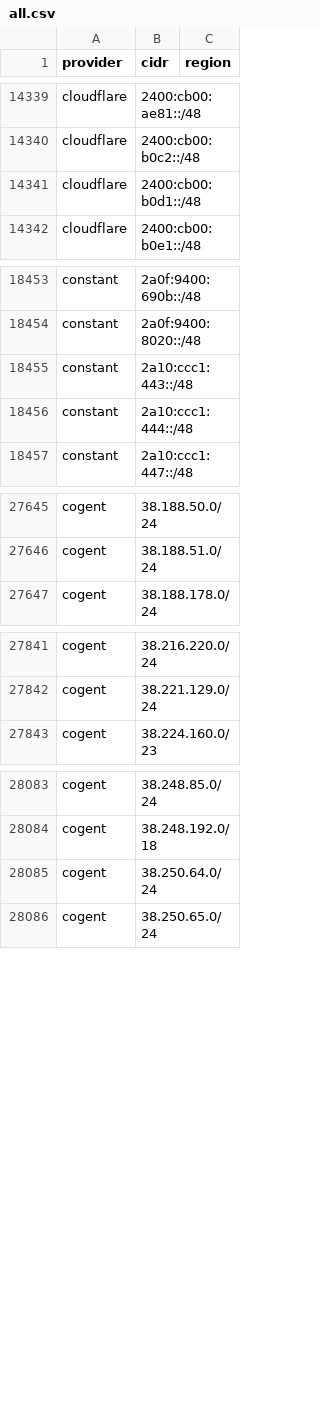
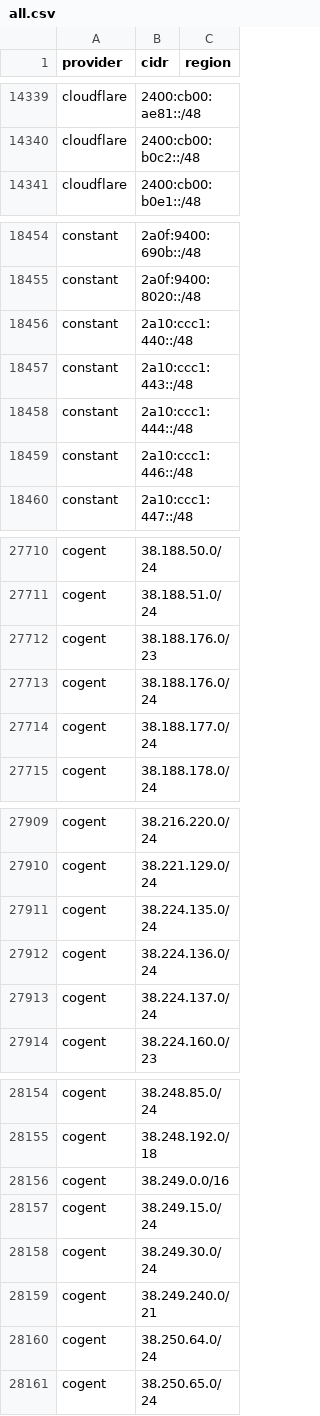
Before and after one commit to prettyleaf/cdn, a CSV file: all/all.csv, drawn as a sheet; only a part is shown, gaps mark what is left out; the diff covers the shown part only.

```diff
--- a/all/all.csv
+++ b/all/all.csv
@@ -14340,3 +14340,2 @@ cloudflare,2400:cb00:ae81::/48,
 cloudflare,2400:cb00:b0c2::/48,
-cloudflare,2400:cb00:b0d1::/48,
 cloudflare,2400:cb00:b0e1::/48,
@@ -18454,4 +18455,6 @@ constant,2a0f:9400:690b::/48,
 constant,2a0f:9400:8020::/48,
+constant,2a10:ccc1:440::/48,
 constant,2a10:ccc1:443::/48,
 constant,2a10:ccc1:444::/48,
+constant,2a10:ccc1:446::/48,
 constant,2a10:ccc1:447::/48,
@@ -27646,2 +27711,5 @@ cogent,38.188.50.0/24,
 cogent,38.188.51.0/24,
+cogent,38.188.176.0/23,
+cogent,38.188.176.0/24,
+cogent,38.188.177.0/24,
 cogent,38.188.178.0/24,
@@ -27842,2 +27910,5 @@ cogent,38.216.220.0/24,
 cogent,38.221.129.0/24,
+cogent,38.224.135.0/24,
+cogent,38.224.136.0/24,
+cogent,38.224.137.0/24,
 cogent,38.224.160.0/23,
@@ -28084,2 +28155,6 @@ cogent,38.248.85.0/24,
 cogent,38.248.192.0/18,
+cogent,38.249.0.0/16,
+cogent,38.249.15.0/24,
+cogent,38.249.30.0/24,
+cogent,38.249.240.0/21,
 cogent,38.250.64.0/24,
```
Also changed, not shown: 70 added rows elsewhere in this file, 6 other files.
